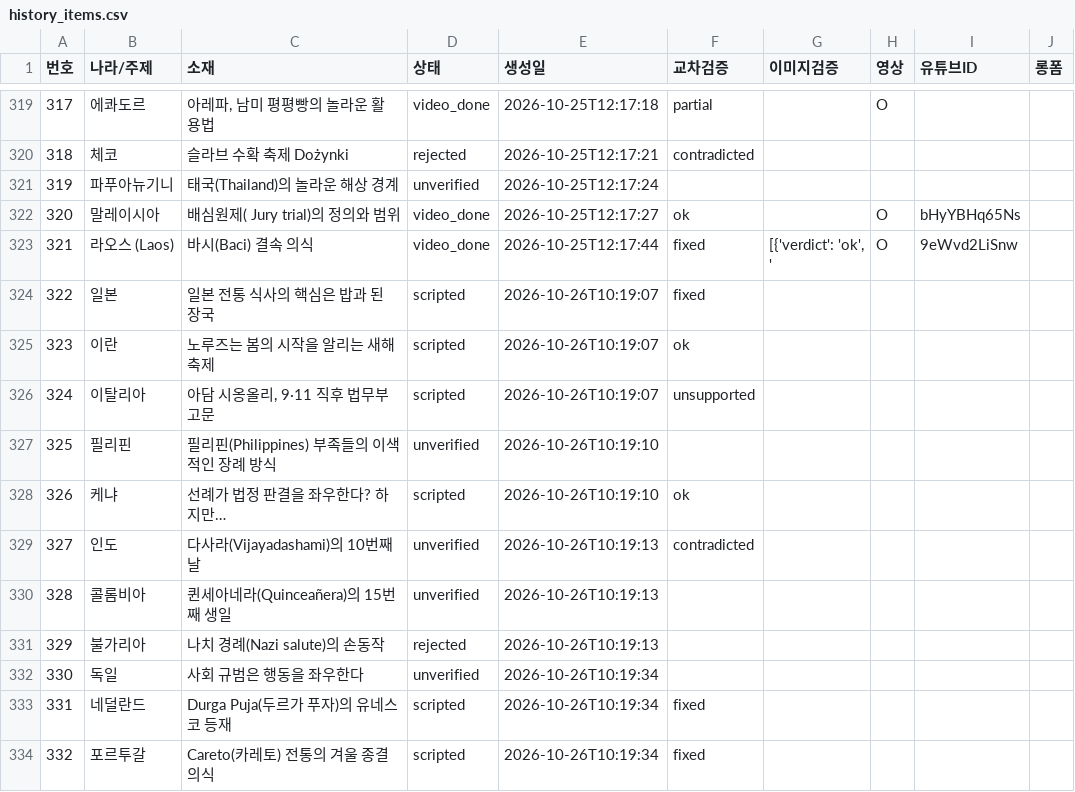
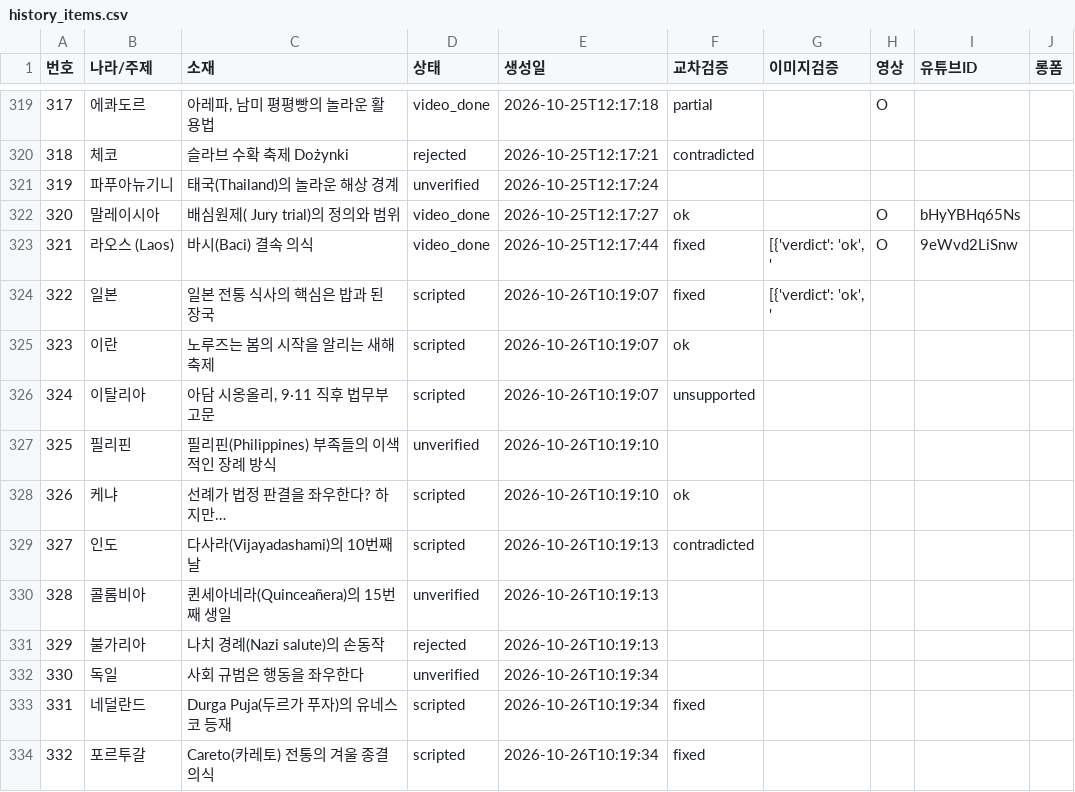
Before and after one commit to gonmau/shorts, a CSV file: history_items.csv, drawn as a sheet; only a part is shown, gaps mark what is left out.

Commit message:
chore: update history_items.csv from PC

```diff
--- a/history_items.csv
+++ b/history_items.csv
@@ -323,3 +323,3 @@
 321,라오스 (Laos),바시(Baci) 결속 의식,video_done,2026-10-25T12:17:44,fixed,"[{'verdict': 'ok', '",O,9eWvd2LiSnw,
-322,일본,일본 전통 식사의 핵심은 밥과 된장국,scripted,2026-10-26T10:19:07,fixed,,,,
+322,일본,일본 전통 식사의 핵심은 밥과 된장국,scripted,2026-10-26T10:19:07,fixed,"[{'verdict': 'ok', '",,,
 323,이란,노루즈는 봄의 시작을 알리는 새해 축제,scripted,2026-10-26T10:19:07,ok,,,,
@@ -328,3 +328,3 @@
 326,케냐,선례가 법정 판결을 좌우한다? 하지만…,scripted,2026-10-26T10:19:10,ok,,,,
-327,인도,다사라(Vijayadashami)의 10번째 날,unverified,2026-10-26T10:19:13,contradicted,,,,
+327,인도,다사라(Vijayadashami)의 10번째 날,scripted,2026-10-26T10:19:13,contradicted,,,,
 328,콜롬비아,퀸세아네라(Quinceañera)의 15번째 생일,unverified,2026-10-26T10:19:13,,,,,
```
